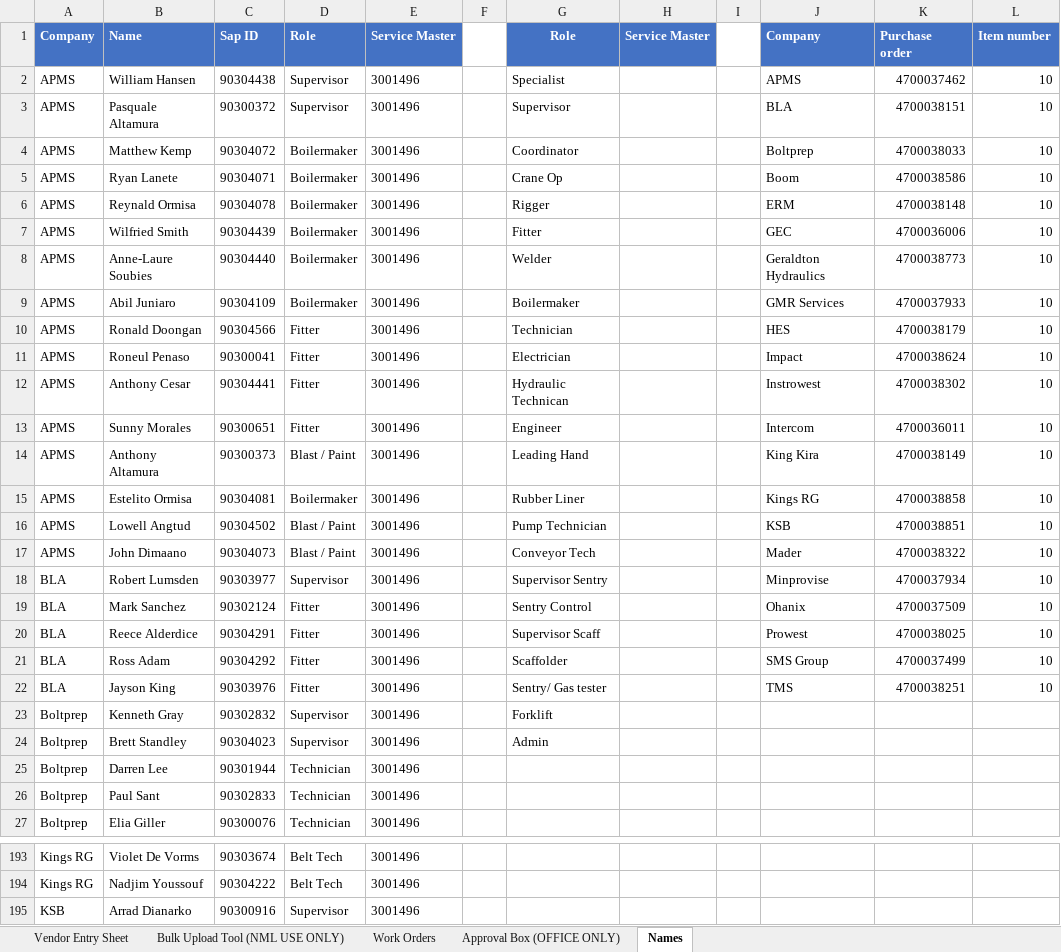
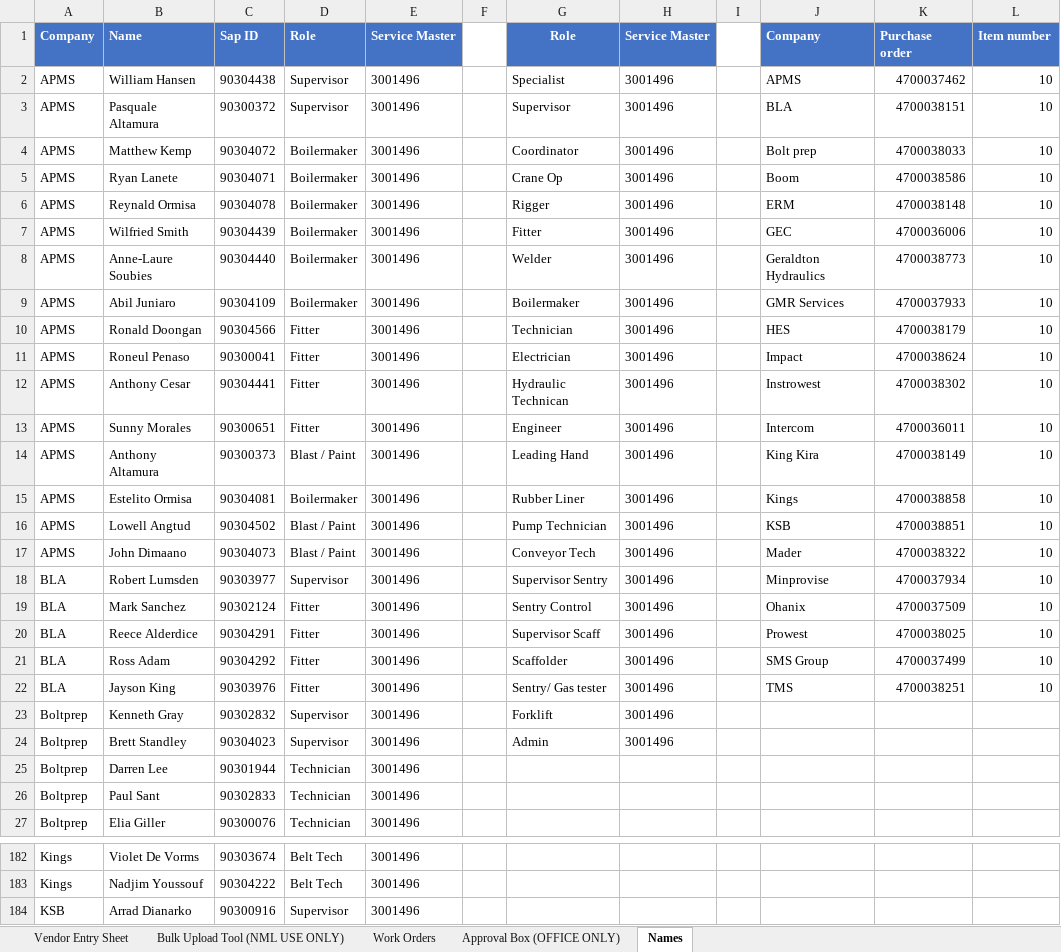
Before and after one commit to dioncoinz/timesheet-app, an Excel workbook: public/data/November 2026 Shutdown.xlsx, sheet Names, drawn as a sheet; only a part is shown, gaps mark what is left out; values as stored, in another font and other column widths than the file's, no borders; addresses are those after the commit; the diff covers the shown part only; the diff names each change by its address in the sheet, - before the commit and + after, or states it on an @@ line.

```diff
--- a/public/data/November 2026 Shutdown.xlsx (sheet Names)
+++ b/public/data/November 2026 Shutdown.xlsx (sheet Names)
-H2:H24: (empty)
+H2:H24: 3001496
-J4: Boltprep
+J4: Bolt prep
-J15: Kings RG
+J15: Kings
-A182:A183: Kings RG
+A182:A183: Kings
```
Also changed, not shown: 11 removed rows and 16 edited cells elsewhere in this sheet, sheet Work Orders, hidden cells, 2 other files.
